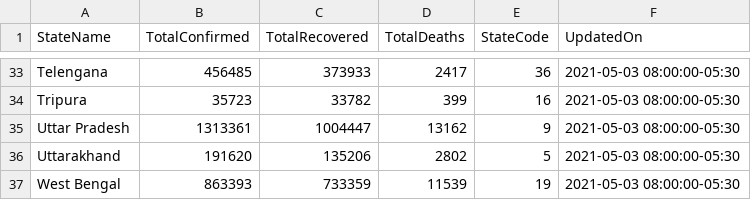
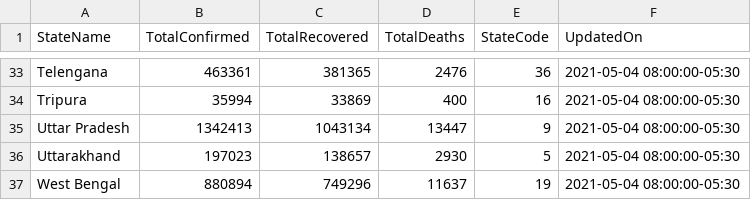
Before and after one commit to FinTechChef/COVID-19, a CSV file: COVID-19-India-State-Level-Data/2021-05-04.csv, drawn as a sheet; only a part is shown, gaps mark what is left out; the diff covers the shown part only; the diff names each change by its address in the sheet, - before the commit and + after, or states it on an @@ line.

```diff
--- a/COVID-19-India-State-Level-Data/2021-05-04.csv
+++ b/COVID-19-India-State-Level-Data/2021-05-04.csv
-B33 (TotalConfirmed): 456485
+B33 (TotalConfirmed): 463361
-C33 (TotalRecovered): 373933
+C33 (TotalRecovered): 381365
-D33 (TotalDeaths): 2417
+D33 (TotalDeaths): 2476
-F33:F37 (UpdatedOn): 2021-05-03 08:00:00-05:30
+F33:F37 (UpdatedOn): 2021-05-04 08:00:00-05:30
-B34 (TotalConfirmed): 35723
+B34 (TotalConfirmed): 35994
-C34 (TotalRecovered): 33782
+C34 (TotalRecovered): 33869
-D34 (TotalDeaths): 399
+D34 (TotalDeaths): 400
-B35 (TotalConfirmed): 1313361
+B35 (TotalConfirmed): 1342413
-C35 (TotalRecovered): 1004447
+C35 (TotalRecovered): 1043134
-D35 (TotalDeaths): 13162
+D35 (TotalDeaths): 13447
-B36 (TotalConfirmed): 191620
+B36 (TotalConfirmed): 197023
-C36 (TotalRecovered): 135206
+C36 (TotalRecovered): 138657
-D36 (TotalDeaths): 2802
+D36 (TotalDeaths): 2930
-B37 (TotalConfirmed): 863393
+B37 (TotalConfirmed): 880894
-C37 (TotalRecovered): 733359
+C37 (TotalRecovered): 749296
-D37 (TotalDeaths): 11539
+D37 (TotalDeaths): 11637
```
Also changed, not shown: 122 edited cells elsewhere in this file.
